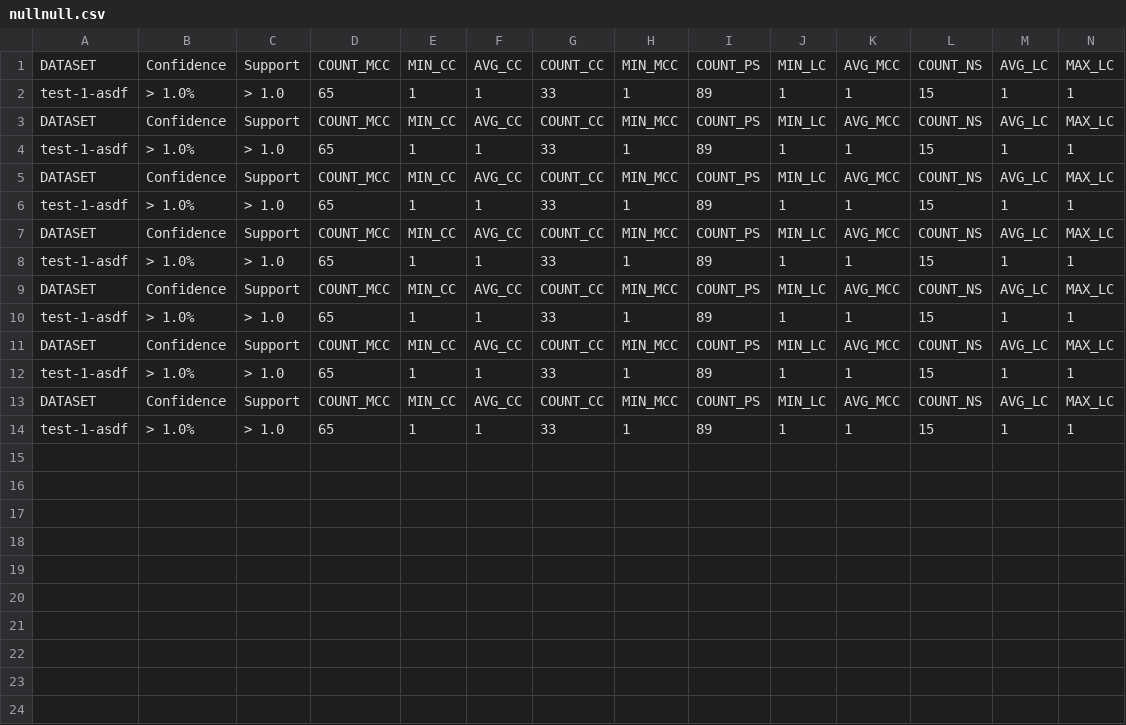
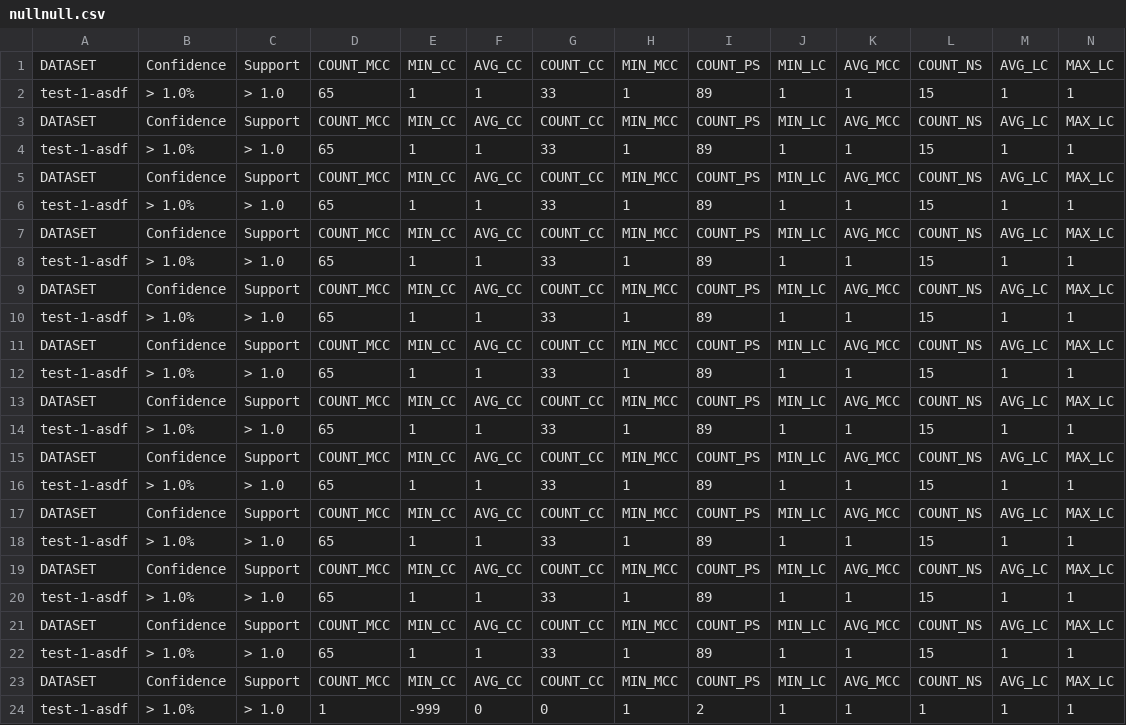
Before and after one commit to Eva0410/QseEvolvingKg, a CSV file: QseEvolvingKgWebApp/nullnull.csv, drawn as a sheet; only a part is shown; rows hold the shown columns only; the diff names each change by its address in the sheet, - before the commit and + after, or states it on an @@ line.

```diff
--- a/QseEvolvingKgWebApp/nullnull.csv
+++ b/QseEvolvingKgWebApp/nullnull.csv
+row 15: DATASET | Confidence | Support | COUNT_MCC | MIN_CC | AVG_CC | COUNT_CC | MIN_MCC | COUNT_PS | MIN_LC | AVG_MCC | COUNT_NS | AVG_LC | MAX_LC
+row 16: test-1-asdf | > 1.0% | > 1.0 | 65 | 1 | 1 | 33 | 1 | 89 | 1 | 1 | 15 | 1 | 1
+row 17: DATASET | Confidence | Support | COUNT_MCC | MIN_CC | AVG_CC | COUNT_CC | MIN_MCC | COUNT_PS | MIN_LC | AVG_MCC | COUNT_NS | AVG_LC | MAX_LC
+row 18: test-1-asdf | > 1.0% | > 1.0 | 65 | 1 | 1 | 33 | 1 | 89 | 1 | 1 | 15 | 1 | 1
+row 19: DATASET | Confidence | Support | COUNT_MCC | MIN_CC | AVG_CC | COUNT_CC | MIN_MCC | COUNT_PS | MIN_LC | AVG_MCC | COUNT_NS | AVG_LC | MAX_LC
+row 20: test-1-asdf | > 1.0% | > 1.0 | 65 | 1 | 1 | 33 | 1 | 89 | 1 | 1 | 15 | 1 | 1
+row 21: DATASET | Confidence | Support | COUNT_MCC | MIN_CC | AVG_CC | COUNT_CC | MIN_MCC | COUNT_PS | MIN_LC | AVG_MCC | COUNT_NS | AVG_LC | MAX_LC
+row 22: test-1-asdf | > 1.0% | > 1.0 | 65 | 1 | 1 | 33 | 1 | 89 | 1 | 1 | 15 | 1 | 1
+row 23: DATASET | Confidence | Support | COUNT_MCC | MIN_CC | AVG_CC | COUNT_CC | MIN_MCC | COUNT_PS | MIN_LC | AVG_MCC | COUNT_NS | AVG_LC | MAX_LC
+row 24: test-1-asdf | > 1.0% | > 1.0 | 1 | -999 | 0 | 0 | 1 | 2 | 1 | 1 | 1 | 1 | 1
```
Also changed, not shown: QseEvolvingKgWebApp/nullnull_RUNTIME_LOGS.csv, QseEvolvingKgWebApp/nullnull_stacked.csv, 15 other files.
